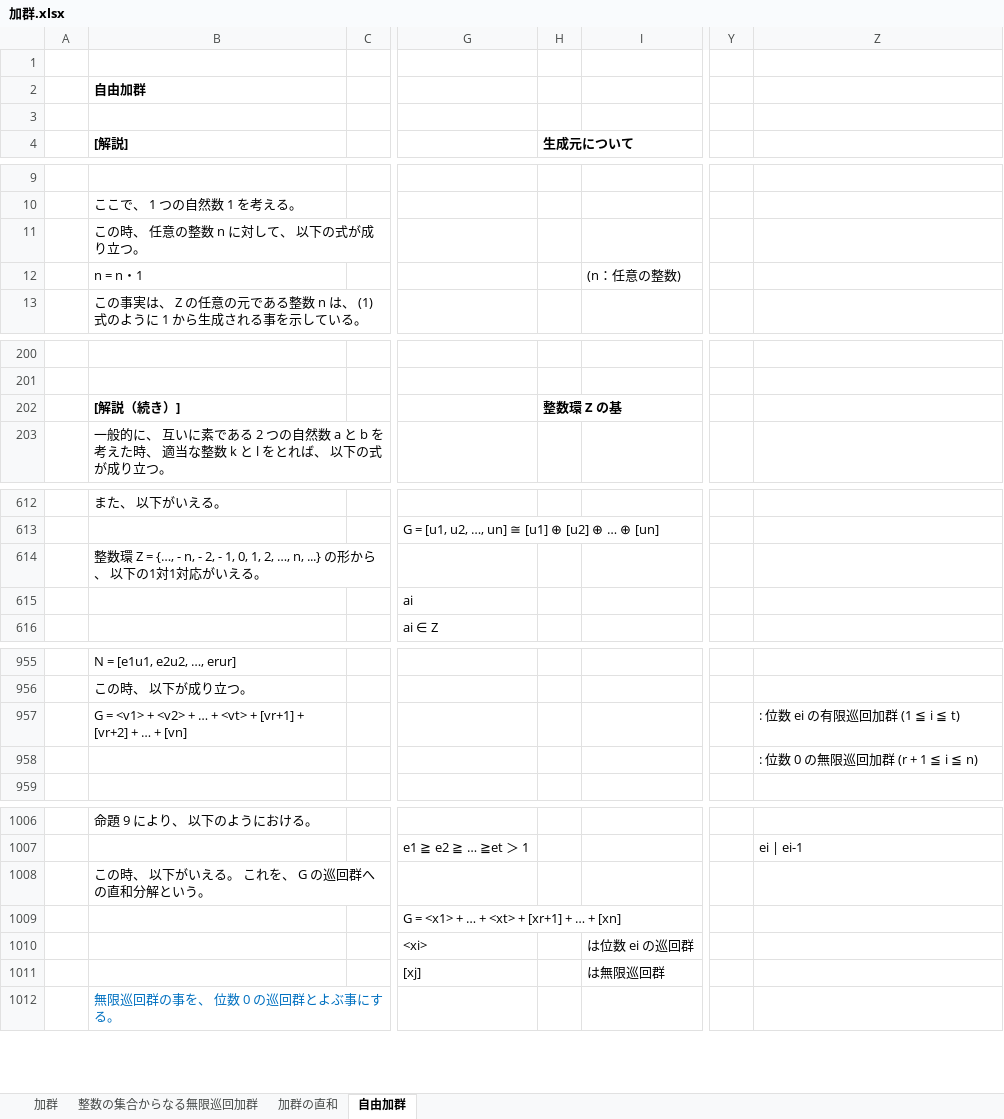
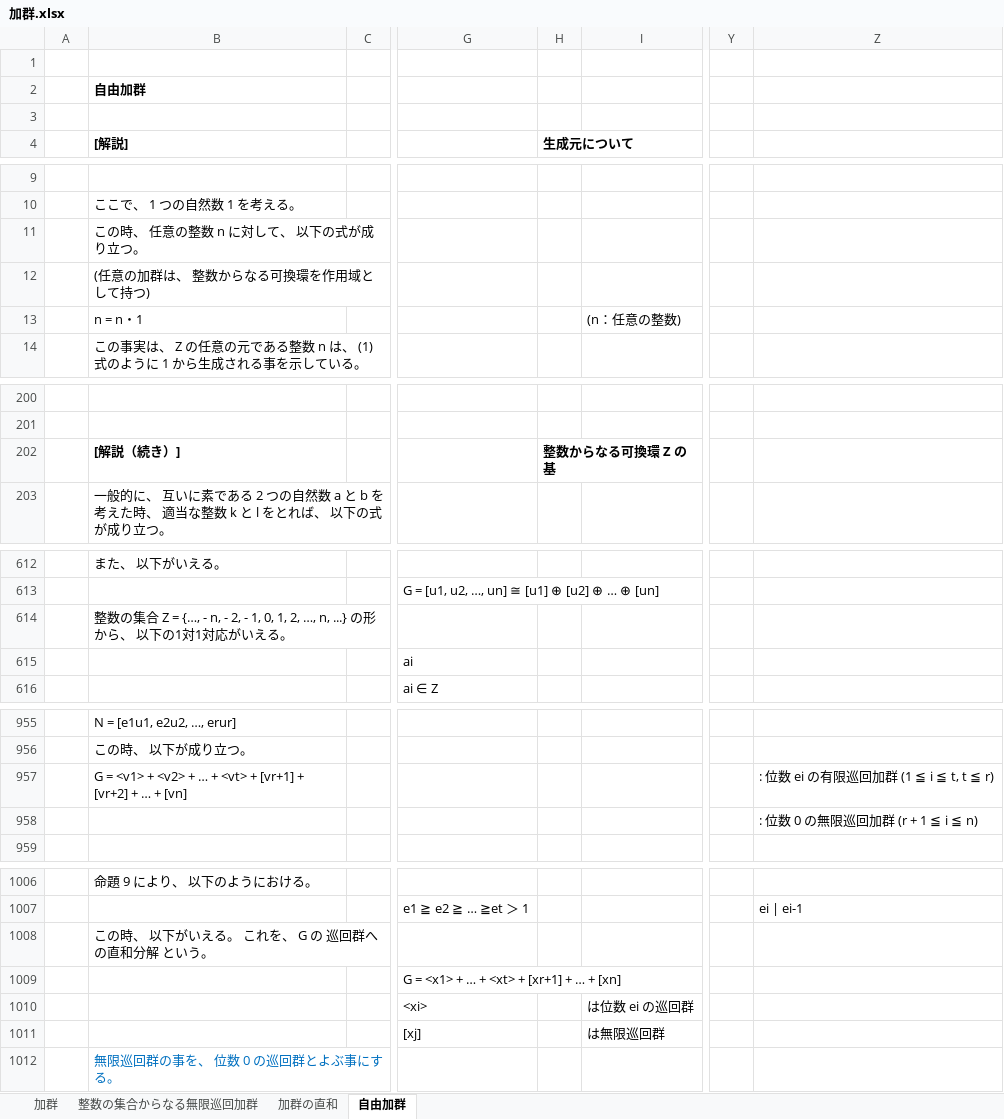
Before and after one commit to akirachr/Test, an Excel workbook: 加群.xlsx, sheet 自由加群, drawn as a sheet; only a part is shown, gaps mark what is left out; values as stored, in another font and other column widths than the file's, no borders; charts and pictures not drawn; rows hold the shown columns only; the diff covers the shown part only; the diff names each change by its address in the sheet, - before the commit and + after, or states it on an @@ line.

```diff
--- a/加群.xlsx (sheet 自由加群)
+++ b/加群.xlsx (sheet 自由加群)
+row 12:  | (任意の加群は、 整数からなる可換環を作用域として持つ)
-H202 (生成元について): 整数環 Z の基
+H202 (生成元について): 整数からなる可換環 Z の基
-B614 ([解説]): 整数環 Z = {…,…
+B614 ([解説]): 整数の集合 Z = {…,…
-Z957: : 位数 ei の有限巡回加群 (1 ≦ i ≦ t)
+Z957: : 位数 ei の有限巡回加群 (1 ≦ i ≦ t, t ≦ r)
-B1008 ([解説]): この時、 以下がいえる。 これを、 G の巡回群への直和分解という。
+B1008 ([解説]): この時、 以下がいえる。 これを、 G の 巡回群への直和分解 という。
```
Also changed, not shown: 1 removed row and 9 edited cells elsewhere in this sheet, sheet 加群の直和, sheet 加群.
